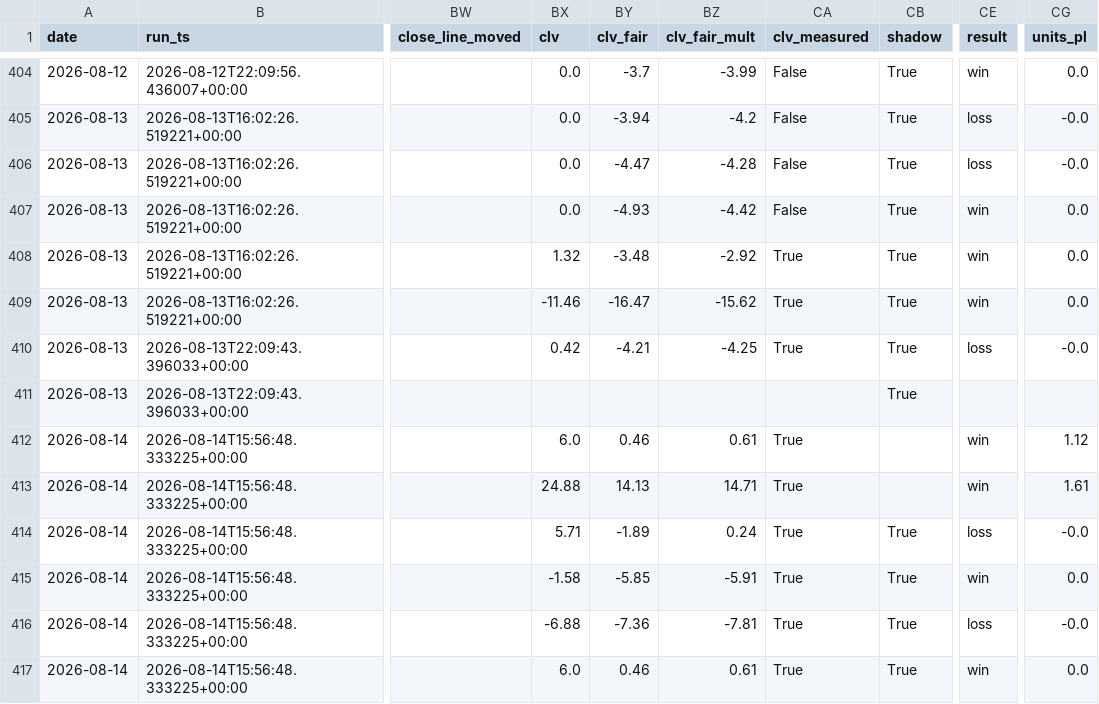
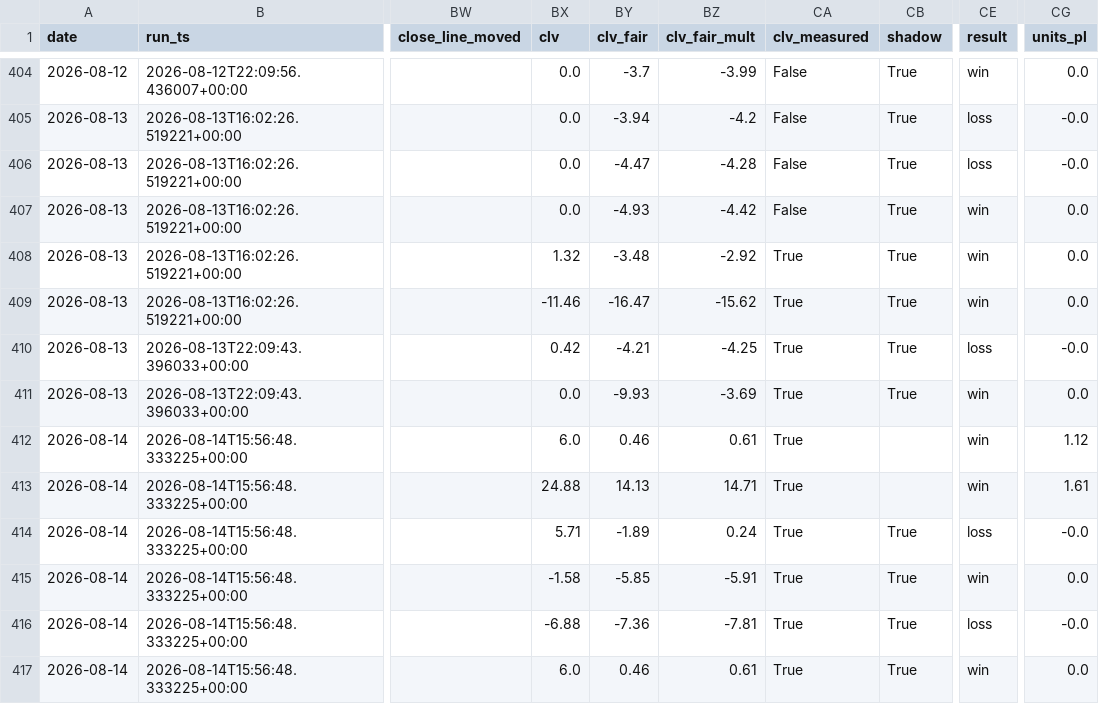
Before and after one commit to nfliegelman/ridgeseeker, a CSV file: docs/bets.csv, drawn as a sheet; only a part is shown, gaps mark what is left out; the diff names each change by its address in the sheet, - before the commit and + after, or states it on an @@ line.

```diff
--- a/docs/bets.csv
+++ b/docs/bets.csv
-BX411 (clv): (empty)
+BX411 (clv): 0.0
-BY411 (clv_fair): (empty)
+BY411 (clv_fair): -9.93
-BZ411 (clv_fair_mult): (empty)
+BZ411 (clv_fair_mult): -3.69
-CA411 (clv_measured): (empty)
+CA411 (clv_measured): True
-CE411 (result): (empty)
+CE411 (result): win
-CG411 (units_pl): (empty)
+CG411 (units_pl): 0.0
```
Also changed, not shown: docs/runlog.csv, 4 other files.
